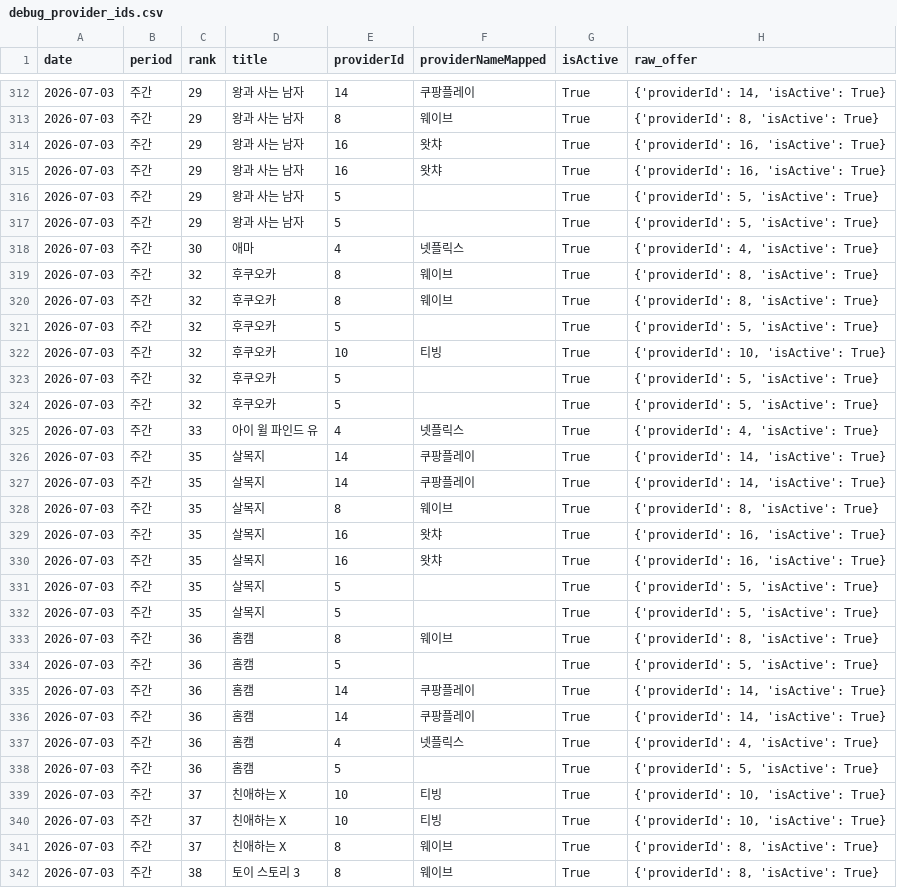
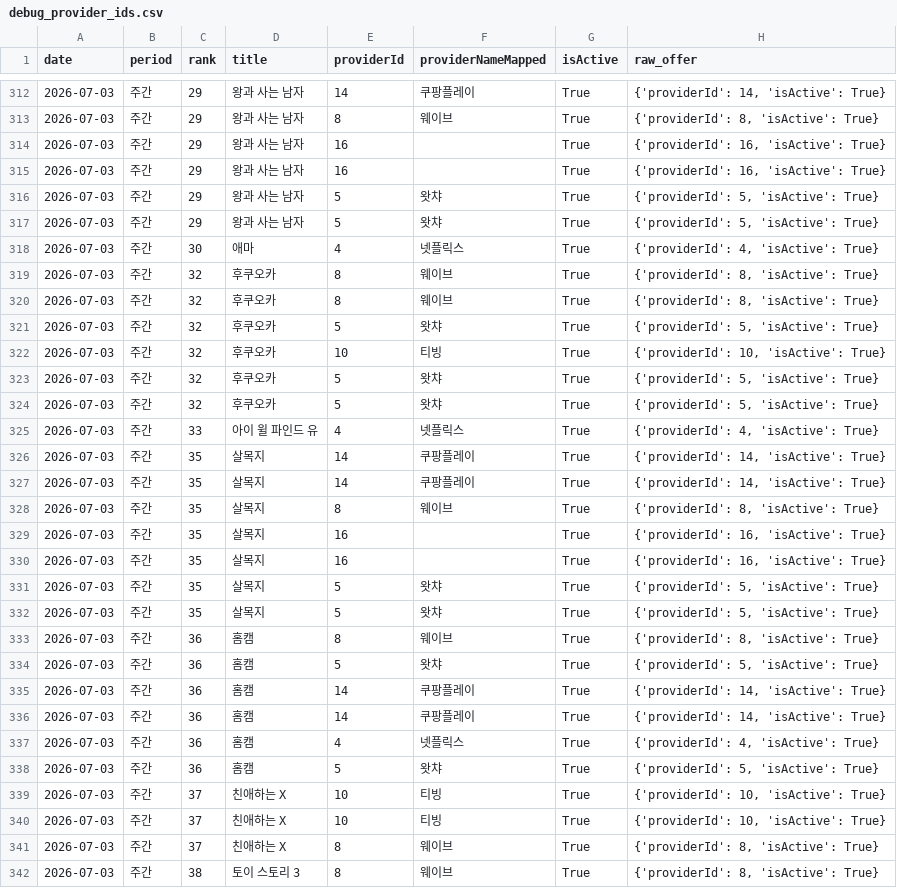
Before and after one commit to cig7624-art/kino-ranking, a CSV file: debug_provider_ids.csv, drawn as a sheet; only a part is shown, gaps mark what is left out; the diff covers the shown part only.

```diff
--- a/debug_provider_ids.csv
+++ b/debug_provider_ids.csv
@@ -313,6 +313,6 @@
 2026-07-03,주간,29,왕과 사는 남자,8,웨이브,True,"{'providerId': 8, 'isActive': True}"
-2026-07-03,주간,29,왕과 사는 남자,16,왓챠,True,"{'providerId': 16, 'isActive': True}"
-2026-07-03,주간,29,왕과 사는 남자,16,왓챠,True,"{'providerId': 16, 'isActive': True}"
-2026-07-03,주간,29,왕과 사는 남자,5,,True,"{'providerId': 5, 'isActive': True}"
-2026-07-03,주간,29,왕과 사는 남자,5,,True,"{'providerId': 5, 'isActive': True}"
+2026-07-03,주간,29,왕과 사는 남자,16,,True,"{'providerId': 16, 'isActive': True}"
+2026-07-03,주간,29,왕과 사는 남자,16,,True,"{'providerId': 16, 'isActive': True}"
+2026-07-03,주간,29,왕과 사는 남자,5,왓챠,True,"{'providerId': 5, 'isActive': True}"
+2026-07-03,주간,29,왕과 사는 남자,5,왓챠,True,"{'providerId': 5, 'isActive': True}"
 2026-07-03,주간,30,애마,4,넷플릭스,True,"{'providerId': 4, 'isActive': True}"
@@ -320,6 +320,6 @@
 2026-07-03,주간,32,후쿠오카,8,웨이브,True,"{'providerId': 8, 'isActive': True}"
-2026-07-03,주간,32,후쿠오카,5,,True,"{'providerId': 5, 'isActive': True}"
+2026-07-03,주간,32,후쿠오카,5,왓챠,True,"{'providerId': 5, 'isActive': True}"
 2026-07-03,주간,32,후쿠오카,10,티빙,True,"{'providerId': 10, 'isActive': True}"
-2026-07-03,주간,32,후쿠오카,5,,True,"{'providerId': 5, 'isActive': True}"
-2026-07-03,주간,32,후쿠오카,5,,True,"{'providerId': 5, 'isActive': True}"
+2026-07-03,주간,32,후쿠오카,5,왓챠,True,"{'providerId': 5, 'isActive': True}"
+2026-07-03,주간,32,후쿠오카,5,왓챠,True,"{'providerId': 5, 'isActive': True}"
 2026-07-03,주간,33,아이 윌 파인드 유,4,넷플릭스,True,"{'providerId': 4, 'isActive': True}"
@@ -328,8 +328,8 @@
 2026-07-03,주간,35,살목지,8,웨이브,True,"{'providerId': 8, 'isActive': True}"
-2026-07-03,주간,35,살목지,16,왓챠,True,"{'providerId': 16, 'isActive': True}"
-2026-07-03,주간,35,살목지,16,왓챠,True,"{'providerId': 16, 'isActive': True}"
-2026-07-03,주간,35,살목지,5,,True,"{'providerId': 5, 'isActive': True}"
-2026-07-03,주간,35,살목지,5,,True,"{'providerId': 5, 'isActive': True}"
+2026-07-03,주간,35,살목지,16,,True,"{'providerId': 16, 'isActive': True}"
+2026-07-03,주간,35,살목지,16,,True,"{'providerId': 16, 'isActive': True}"
+2026-07-03,주간,35,살목지,5,왓챠,True,"{'providerId': 5, 'isActive': True}"
+2026-07-03,주간,35,살목지,5,왓챠,True,"{'providerId': 5, 'isActive': True}"
 2026-07-03,주간,36,홈캠,8,웨이브,True,"{'providerId': 8, 'isActive': True}"
-2026-07-03,주간,36,홈캠,5,,True,"{'providerId': 5, 'isActive': True}"
+2026-07-03,주간,36,홈캠,5,왓챠,True,"{'providerId': 5, 'isActive': True}"
 2026-07-03,주간,36,홈캠,14,쿠팡플레이,True,"{'providerId': 14, 'isActive': True}"
@@ -337,3 +337,3 @@
 2026-07-03,주간,36,홈캠,4,넷플릭스,True,"{'providerId': 4, 'isActive': True}"
-2026-07-03,주간,36,홈캠,5,,True,"{'providerId': 5, 'isActive': True}"
+2026-07-03,주간,36,홈캠,5,왓챠,True,"{'providerId': 5, 'isActive': True}"
 2026-07-03,주간,37,친애하는 X,10,티빙,True,"{'providerId': 10, 'isActive': True}"
```
Also changed, not shown: 174 edited cells elsewhere in this file, ranking_history.csv.
